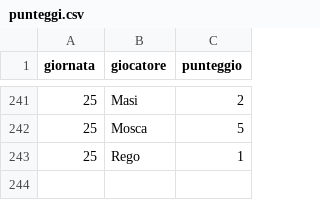
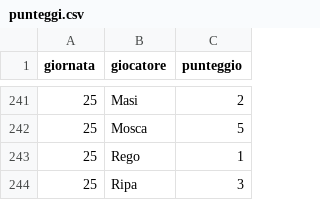
Before and after one commit to Mosca99/toto_pala, a CSV file: punteggi.csv, drawn as a sheet; only a part is shown, gaps mark what is left out.

Commit message:
Aggiornamento punteggi da Streamlit

```diff
--- a/punteggi.csv
+++ b/punteggi.csv
@@ -243 +243,2 @@ giornata,giocatore,punteggio
 25,Rego,1
+25,Ripa,3
```
